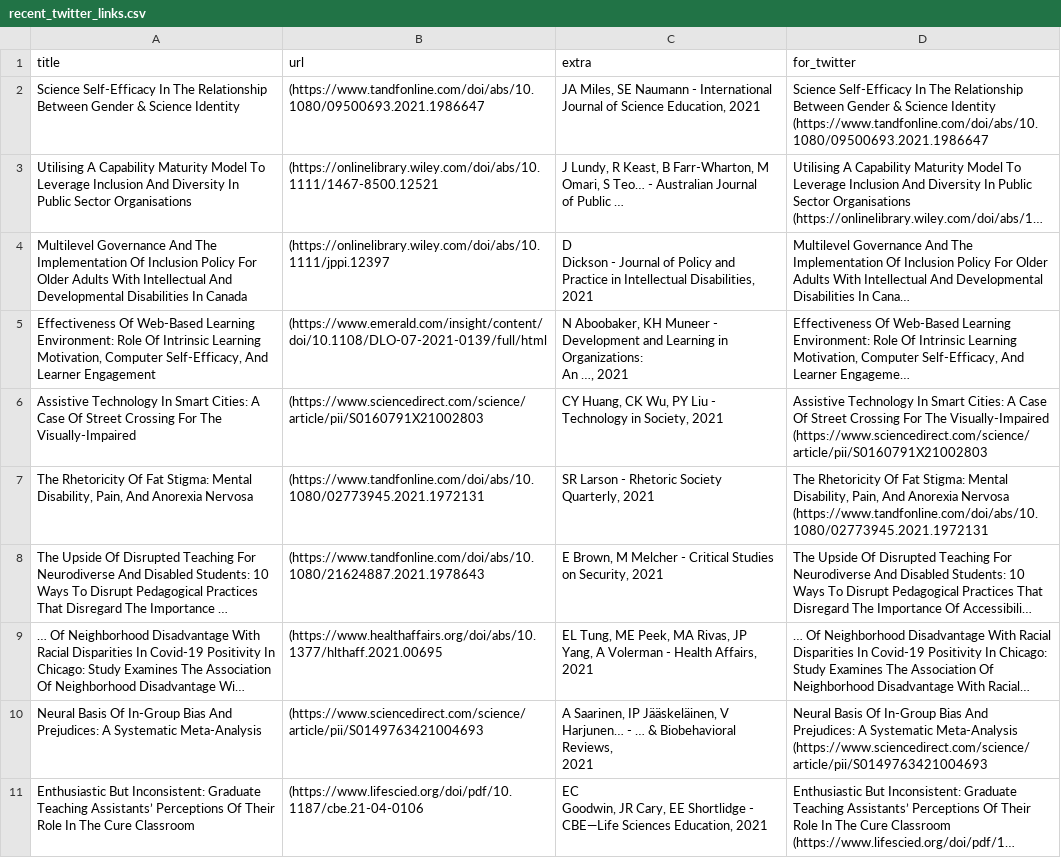
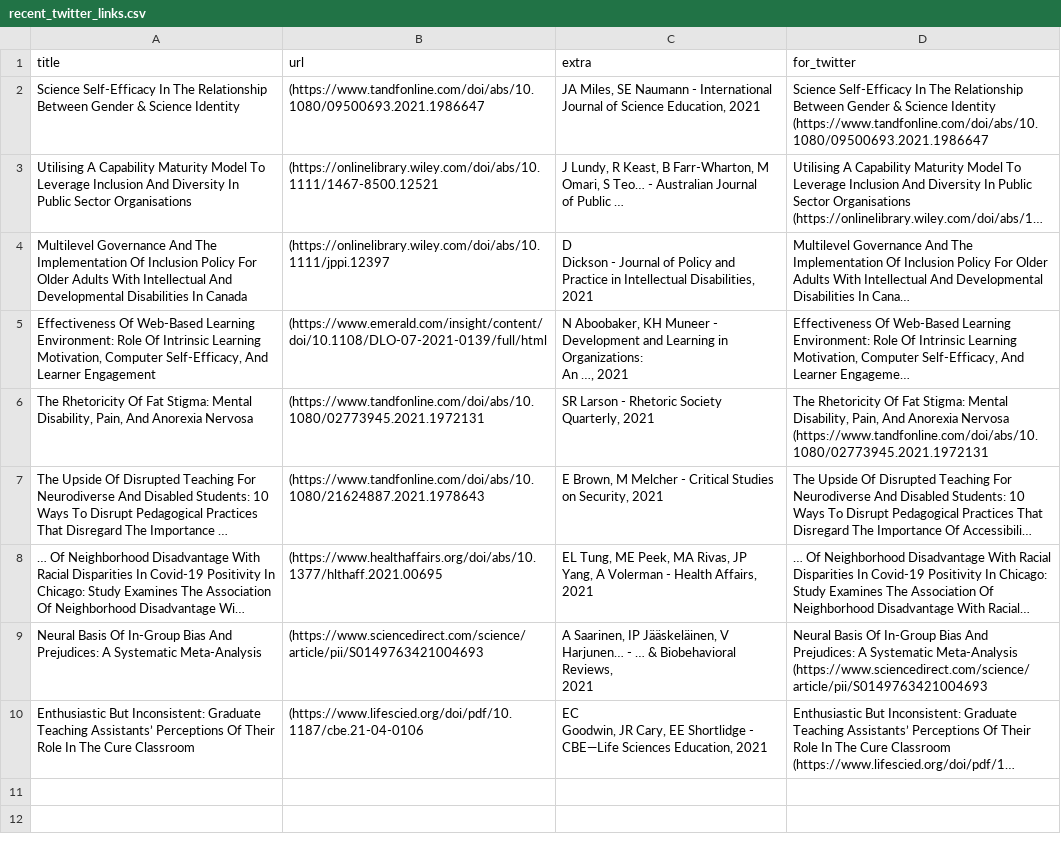
Before and after one commit to DiversifyDigest/digest_curation, a CSV file: recent_twitter_links.csv, drawn as a sheet; long unchanged cells end in …; the diff names each change by its address in the sheet, - before the commit and + after, or states it on an @@ line.

```diff
--- a/recent_twitter_links.csv
+++ b/recent_twitter_links.csv
-row 6: Assistive Technology In Smart Cities: A Case Of Street Crossing For The Visually-Impaired | (https://www.sciencedirect.com/science/article/pii/S0160791X21002803 | CY Huang, CK Wu, PY Liu - Technology in Society, 2021 | Assistive Technology In Smart Cities: A Case Of Street Crossing For The Visually-Impaired (https://www.sciencedirect.com/science/article/pii/S0160791X21002803
```
